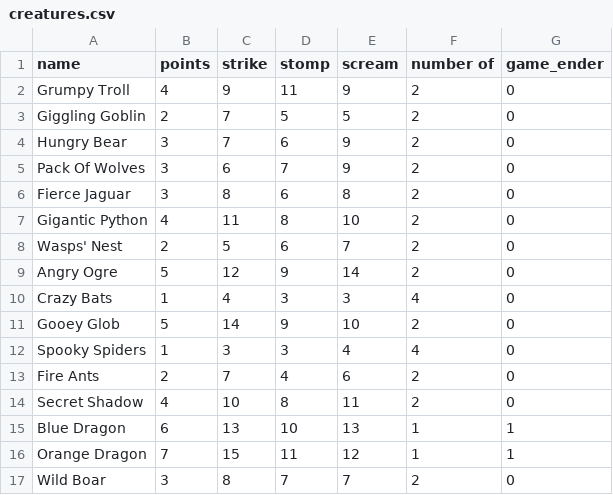
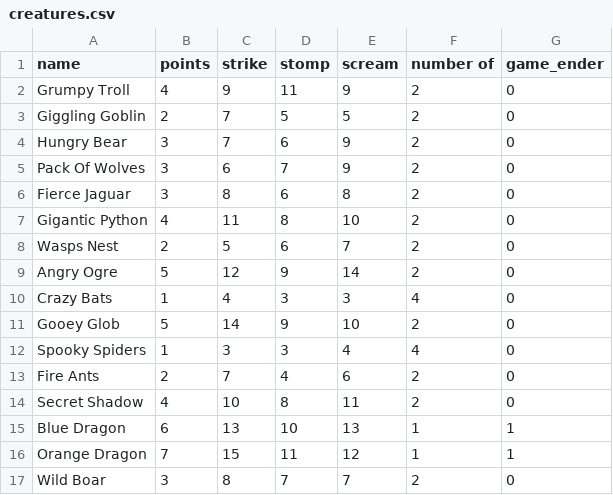
Before and after one commit to rodmonic/DragonWoodAI, a CSV file: cards/creatures.csv, drawn as a sheet.

Commit message:
major refactoring and testing implements. Split classes and added game config class to better handle multiple runs

```diff
--- a/cards/creatures.csv
+++ b/cards/creatures.csv
@@ -7,3 +7,3 @@ Fierce Jaguar,3,8,6,8,2,0
 Gigantic Python,4,11,8,10,2,0
-Wasps' Nest,2,5,6,7,2,0
+Wasps Nest,2,5,6,7,2,0
 Angry Ogre,5,12,9,14,2,0
```
Also changed, not shown: 13 other files.
